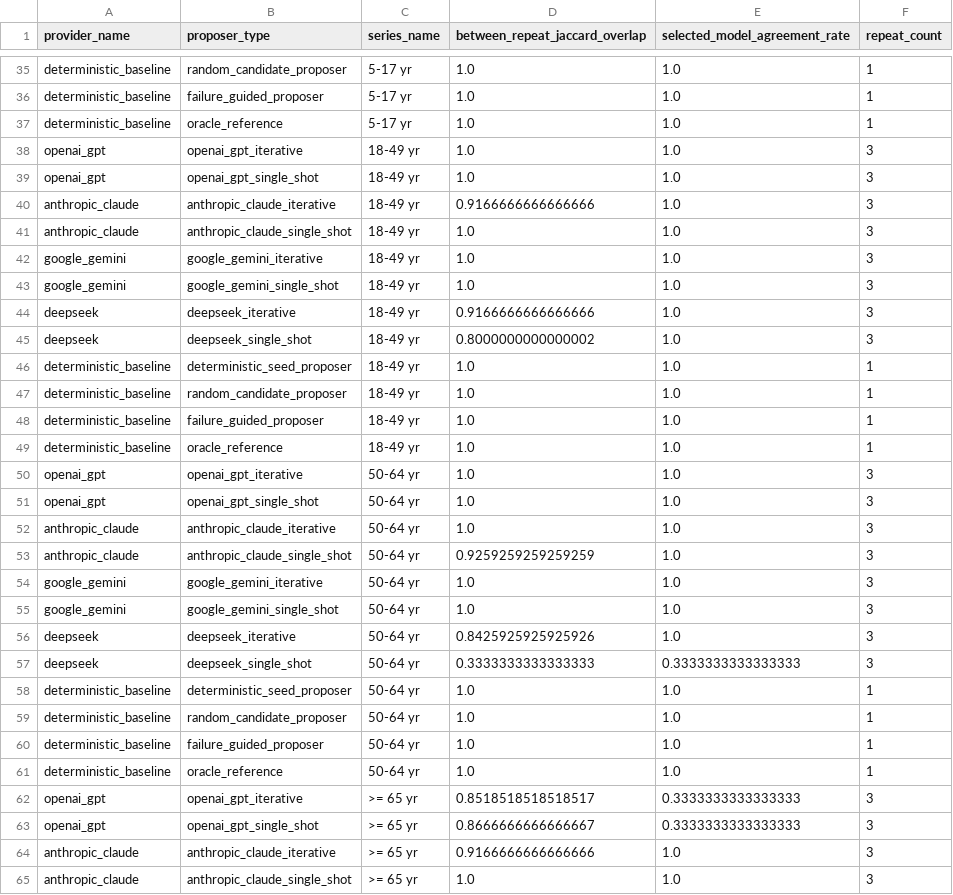
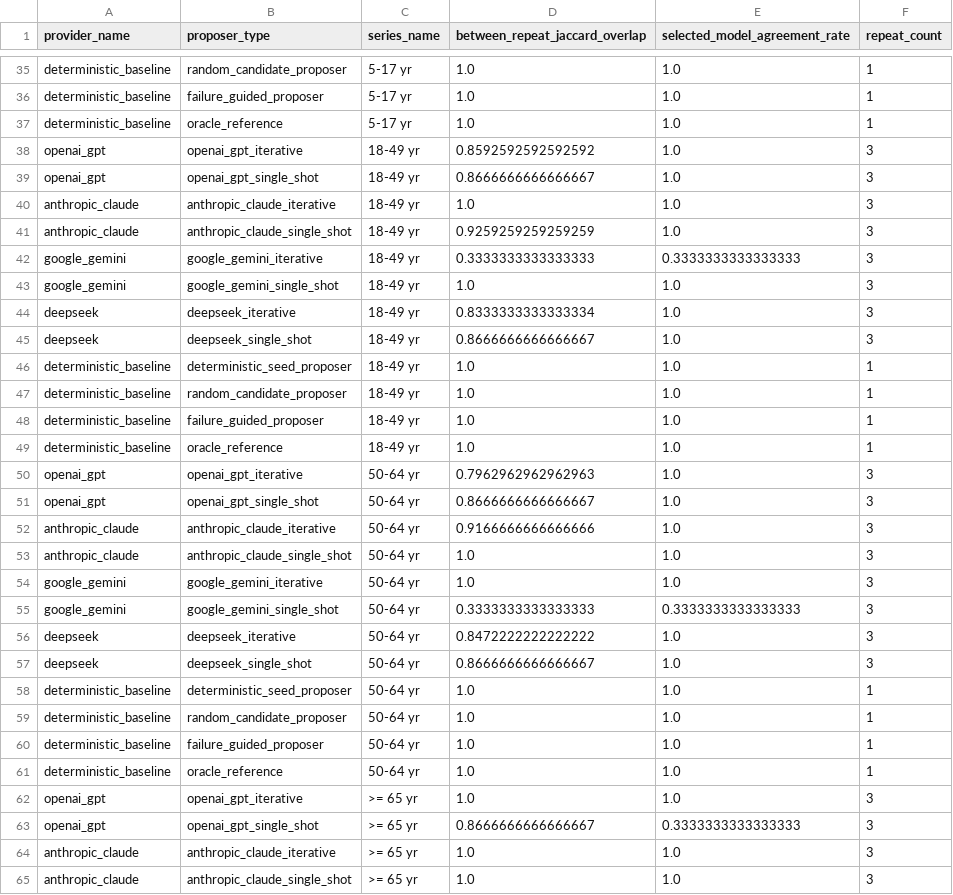
Before and after one commit to ziwang11112/agentic_flu_model_discovery_publication, a CSV file: artifacts_provider_iterative_benchmark_compact/provider_stability_by_repeat.csv, drawn as a sheet; only a part is shown, gaps mark what is left out; the diff covers the shown part only.

```diff
--- a/artifacts_provider_iterative_benchmark_compact/provider_stability_by_repeat.csv
+++ b/artifacts_provider_iterative_benchmark_compact/provider_stability_by_repeat.csv
@@ -37,10 +37,10 @@ deterministic_baseline,failure_guided_proposer,5-17 yr,1.0,1.0,1
 deterministic_baseline,oracle_reference,5-17 yr,1.0,1.0,1
-openai_gpt,openai_gpt_iterative,18-49 yr,1.0,1.0,3
-openai_gpt,openai_gpt_single_shot,18-49 yr,1.0,1.0,3
-anthropic_claude,anthropic_claude_iterative,18-49 yr,0.9166666666666666,1.0,3
-anthropic_claude,anthropic_claude_single_shot,18-49 yr,1.0,1.0,3
-google_gemini,google_gemini_iterative,18-49 yr,1.0,1.0,3
+openai_gpt,openai_gpt_iterative,18-49 yr,0.8592592592592592,1.0,3
+openai_gpt,openai_gpt_single_shot,18-49 yr,0.8666666666666667,1.0,3
+anthropic_claude,anthropic_claude_iterative,18-49 yr,1.0,1.0,3
+anthropic_claude,anthropic_claude_single_shot,18-49 yr,0.9259259259259259,1.0,3
+google_gemini,google_gemini_iterative,18-49 yr,0.3333333333333333,0.3333333333333333,3
 google_gemini,google_gemini_single_shot,18-49 yr,1.0,1.0,3
-deepseek,deepseek_iterative,18-49 yr,0.9166666666666666,1.0,3
-deepseek,deepseek_single_shot,18-49 yr,0.8000000000000002,1.0,3
+deepseek,deepseek_iterative,18-49 yr,0.8333333333333334,1.0,3
+deepseek,deepseek_single_shot,18-49 yr,0.8666666666666667,1.0,3
 deterministic_baseline,deterministic_seed_proposer,18-49 yr,1.0,1.0,1
@@ -49,10 +49,10 @@ deterministic_baseline,failure_guided_proposer,18-49 yr,1.0,1.0,1
 deterministic_baseline,oracle_reference,18-49 yr,1.0,1.0,1
-openai_gpt,openai_gpt_iterative,50-64 yr,1.0,1.0,3
-openai_gpt,openai_gpt_single_shot,50-64 yr,1.0,1.0,3
-anthropic_claude,anthropic_claude_iterative,50-64 yr,1.0,1.0,3
-anthropic_claude,anthropic_claude_single_shot,50-64 yr,0.9259259259259259,1.0,3
+openai_gpt,openai_gpt_iterative,50-64 yr,0.7962962962962963,1.0,3
+openai_gpt,openai_gpt_single_shot,50-64 yr,0.8666666666666667,1.0,3
+anthropic_claude,anthropic_claude_iterative,50-64 yr,0.9166666666666666,1.0,3
+anthropic_claude,anthropic_claude_single_shot,50-64 yr,1.0,1.0,3
 google_gemini,google_gemini_iterative,50-64 yr,1.0,1.0,3
-google_gemini,google_gemini_single_shot,50-64 yr,1.0,1.0,3
-deepseek,deepseek_iterative,50-64 yr,0.8425925925925926,1.0,3
-deepseek,deepseek_single_shot,50-64 yr,0.3333333333333333,0.3333333333333333,3
+google_gemini,google_gemini_single_shot,50-64 yr,0.3333333333333333,0.3333333333333333,3
+deepseek,deepseek_iterative,50-64 yr,0.8472222222222222,1.0,3
+deepseek,deepseek_single_shot,50-64 yr,0.8666666666666667,1.0,3
 deterministic_baseline,deterministic_seed_proposer,50-64 yr,1.0,1.0,1
@@ -61,5 +61,5 @@ deterministic_baseline,failure_guided_proposer,50-64 yr,1.0,1.0,1
 deterministic_baseline,oracle_reference,50-64 yr,1.0,1.0,1
-openai_gpt,openai_gpt_iterative,>= 65 yr,0.8518518518518517,0.3333333333333333,3
+openai_gpt,openai_gpt_iterative,>= 65 yr,1.0,1.0,3
 openai_gpt,openai_gpt_single_shot,>= 65 yr,0.8666666666666667,0.3333333333333333,3
-anthropic_claude,anthropic_claude_iterative,>= 65 yr,0.9166666666666666,1.0,3
+anthropic_claude,anthropic_claude_iterative,>= 65 yr,1.0,1.0,3
 anthropic_claude,anthropic_claude_single_shot,>= 65 yr,1.0,1.0,3
```
Also changed, not shown: 22 edited cells elsewhere in this file, artifacts_provider_iterative_benchmark_compact/provider_by_round.csv, artifacts_provider_iterative_benchmark_compact/provider_cost_latency.csv, 13 other files.
